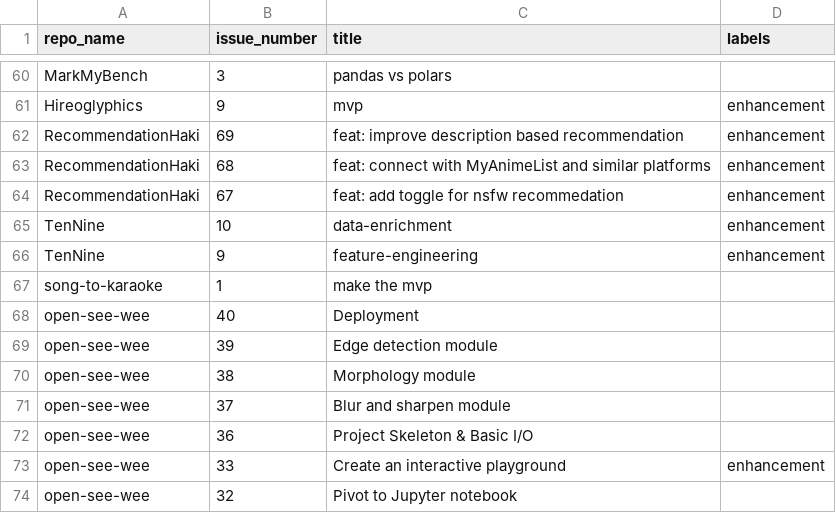
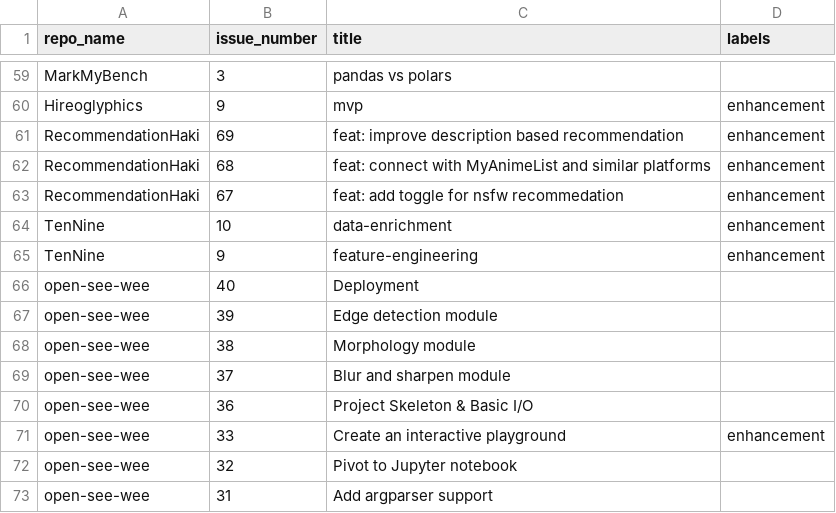
Before and after one commit to Asifdotexe/ghpm, a CSV file: data/interim/issues.csv, drawn as a sheet; only a part is shown, gaps mark what is left out; the shorter side is filled out with more unchanged rows; the diff covers the shown part only; the diff names each change by its address in the sheet, - before the commit and + after, or states it on an @@ line.

```diff
--- a/data/interim/issues.csv
+++ b/data/interim/issues.csv
-row 67: song-to-karaoke | 1 | make the mvp
```
Also changed, not shown: 12 removed rows elsewhere in this file, data/interim/repos.csv, 4 other files.
